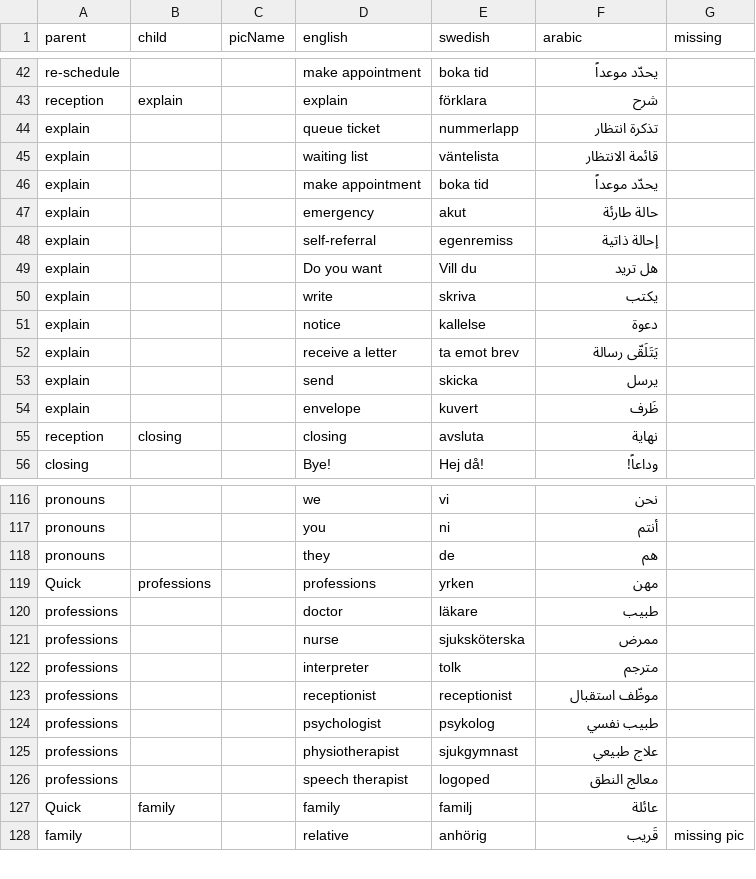
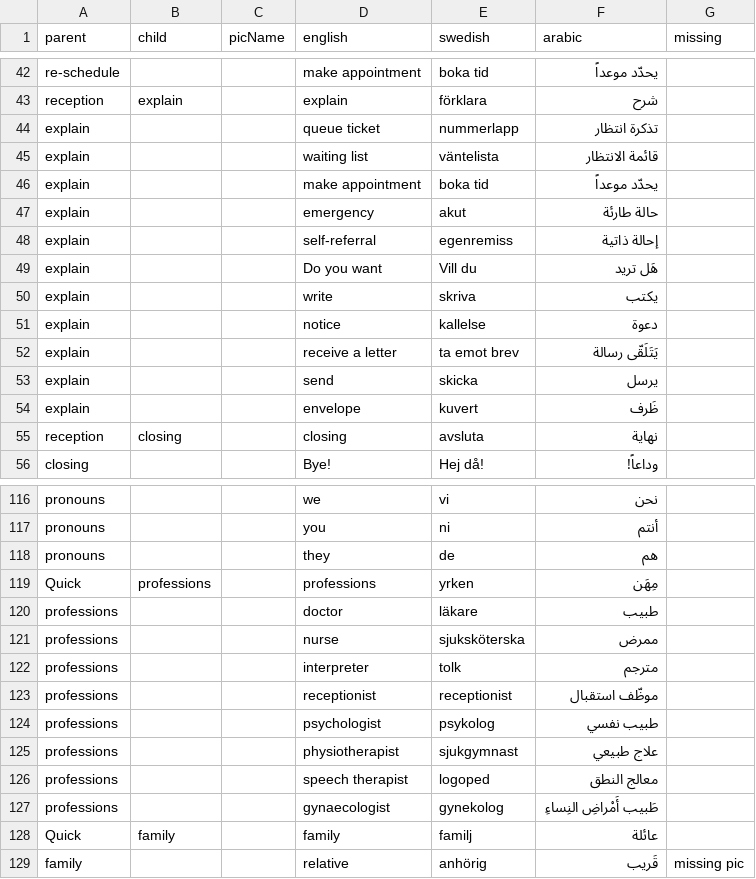
Before and after one commit to lsrepo/PicTalkMedic, a CSV file: PicTalkMedic/test.csv, drawn as a sheet; only a part is shown, gaps mark what is left out.

```diff
--- a/PicTalkMedic/test.csv
+++ b/PicTalkMedic/test.csv
@@ -60,3 +60,3 @@ explain,,,emergency,akut,حالة طارئة,
 explain,,,self-referral,egenremiss,إحالة ذاتية,
-explain,,,Do you want,Vill du,هل تريد,
+explain,,,Do you want,Vill du,هَل تريد,
 explain,,,write,skriva,يكتب,
@@ -140,3 +140,3 @@ pronouns,,,you ,ni,أنتم,
 pronouns,,,they,de ,هم,
-Quick,professions,,professions,yrken,مهن,
+Quick,professions,,professions,yrken,مِهَن,
 professions,,,doctor,läkare,طبيب,
@@ -148,2 +148,3 @@ professions,,,physiotherapist,sjukgymnast,علاج طبيعي,
 professions,,,speech therapist,logoped,معالج النطق,
+professions,,,gynaecologist,gynekolog,طَبيب أَمْراضِ النِساءِ,
 Quick ,"family
```
Also changed, not shown: 17 other files.
